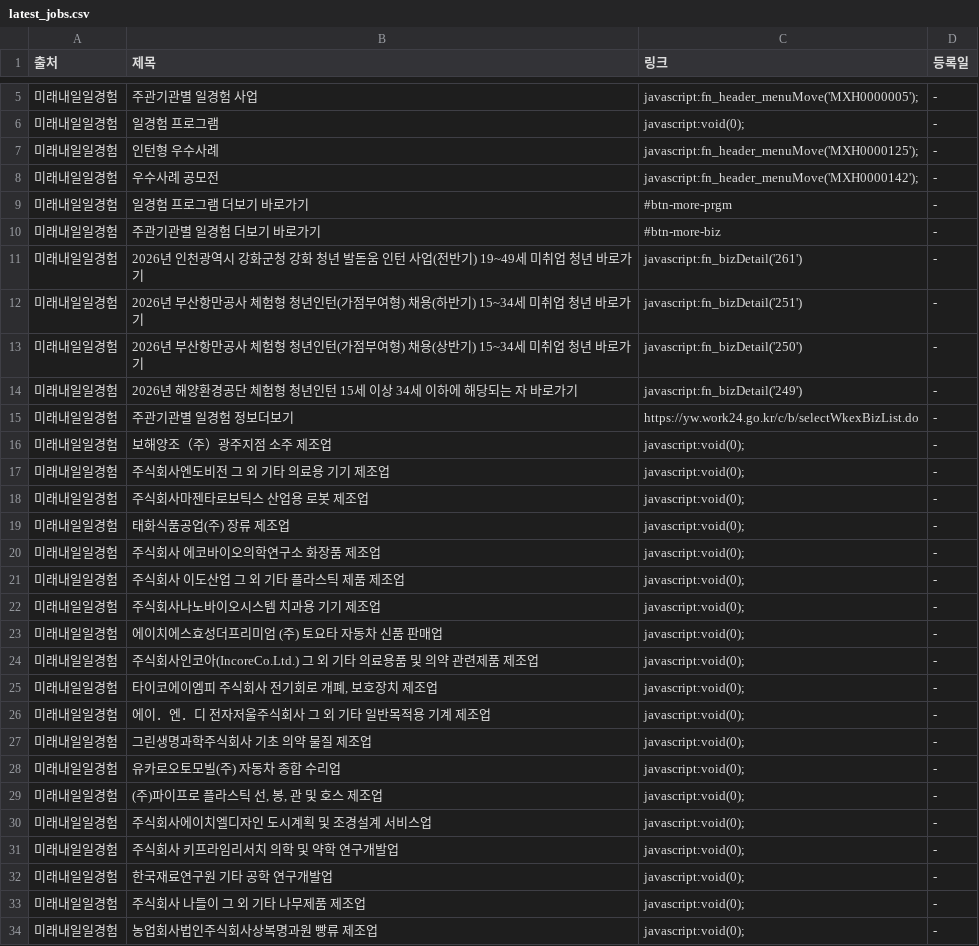
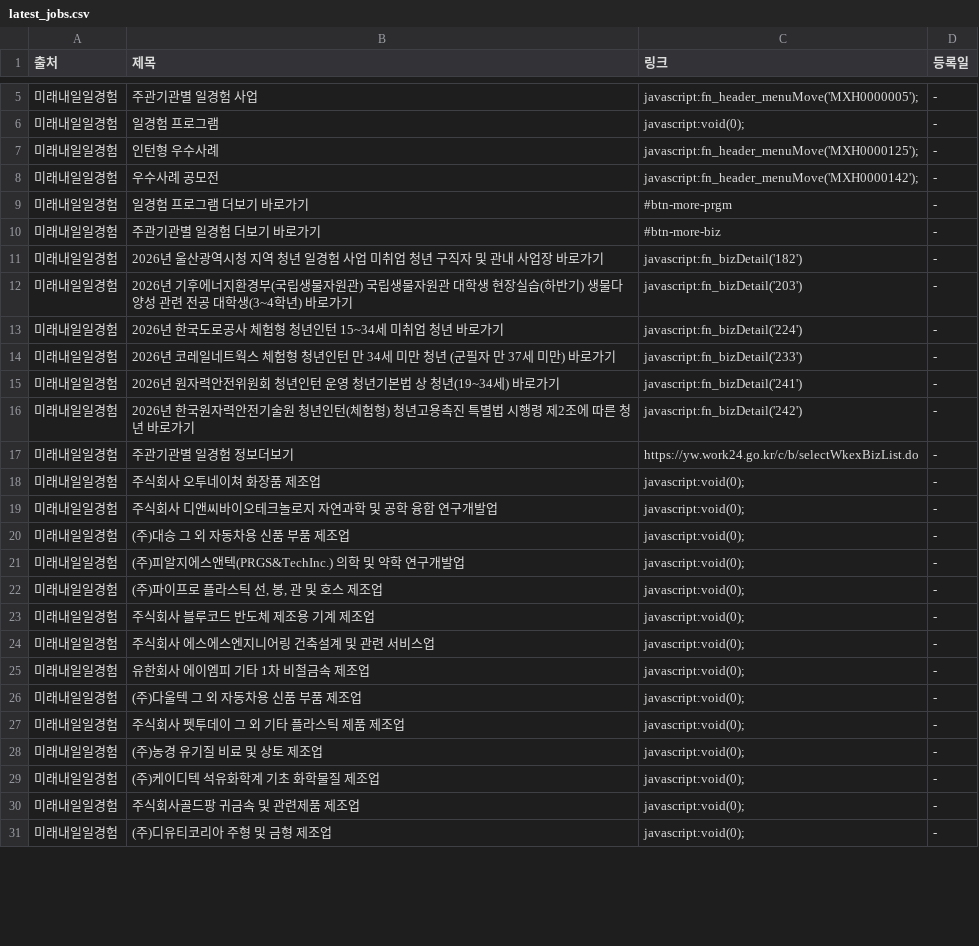
Before and after one commit to Diesel-Hun/job-activity-scraper, a CSV file: latest_jobs.csv, drawn as a sheet; only a part is shown, gaps mark what is left out; the diff covers the shown part only.

```diff
--- a/latest_jobs.csv
+++ b/latest_jobs.csv
@@ -10,25 +10,22 @@
 미래내일일경험,주관기관별 일경험 더보기 바로가기,#btn-more-biz,-
-미래내일일경험,2026년 인천광역시 강화군청 강화 청년 발돋움 인턴 사업(전반기) 19~49세 미취업 청년 바로가기,javascript:fn_bizDetail('261'),-
-미래내일일경험,2026년 부산항만공사 체험형 청년인턴(가점부여형) 채용(하반기) 15~34세 미취업 청년 바로가기,javascript:fn_bizDetail('251'),-
-미래내일일경험,2026년 부산항만공사 체험형 청년인턴(가점부여형) 채용(상반기) 15~34세 미취업 청년 바로가기,javascript:fn_bizDetail('250'),-
-미래내일일경험,2026년 해양환경공단 체험형 청년인턴 15세 이상 34세 이하에 해당되는 자 바로가기,javascript:fn_bizDetail('249'),-
+미래내일일경험,2026년 울산광역시청 지역 청년 일경험 사업 미취업 청년 구직자 및 관내 사업장 바로가기,javascript:fn_bizDetail('182'),-
+미래내일일경험,2026년 기후에너지환경부(국립생물자원관) 국립생물자원관 대학생 현장실습(하반기) 생물다양성 관련 전공 대학생(3~4학년) 바로가기,javascript:fn_bizDetail('203'),-
+미래내일일경험,2026년 한국도로공사 체험형 청년인턴 15~34세 미취업 청년 바로가기,javascript:fn_bizDetail('224'),-
+미래내일일경험,2026년 코레일네트웍스 체험형 청년인턴 만 34세 미만 청년 (군필자 만 37세 미만) 바로가기,javascript:fn_bizDetail('233'),-
+미래내일일경험,2026년 원자력안전위원회 청년인턴 운영 청년기본법 상 청년(19~34세) 바로가기,javascript:fn_bizDetail('241'),-
+미래내일일경험,2026년 한국원자력안전기술원 청년인턴(체험형) 청년고용촉진 특별법 시행령 제2조에 따른 청년 바로가기,javascript:fn_bizDetail('242'),-
 미래내일일경험,주관기관별 일경험 정보더보기,https://yw.work24.go.kr/c/b/selectWkexBizList.do,-
-미래내일일경험,보해양조（주）광주지점 소주 제조업,javascript:void(0);,-
-미래내일일경험,주식회사엔도비전 그 외 기타 의료용 기기 제조업,javascript:void(0);,-
-미래내일일경험,주식회사마젠타로보틱스 산업용 로봇 제조업,javascript:void(0);,-
-미래내일일경험,태화식품공업(주) 장류 제조업,javascript:void(0);,-
-미래내일일경험,주식회사 에코바이오의학연구소 화장품 제조업,javascript:void(0);,-
-미래내일일경험,주식회사 이도산업 그 외 기타 플라스틱 제품 제조업,javascript:void(0);,-
-미래내일일경험,주식회사나노바이오시스템 치과용 기기 제조업,javascript:void(0);,-
-미래내일일경험,에이치에스효성더프리미엄 (주) 토요타 자동차 신품 판매업,javascript:void(0);,-
-미래내일일경험,주식회사인코아(IncoreCo.Ltd.) 그 외 기타 의료용품 및 의약 관련제품 제조업,javascript:void(0);,-
-미래내일일경험,"타이코에이엠피 주식회사 전기회로 개폐, 보호장치 제조업",javascript:void(0);,-
-미래내일일경험,에이．엔．디 전자저울주식회사 그 외 기타 일반목적용 기계 제조업,javascript:void(0);,-
-미래내일일경험,그린생명과학주식회사 기초 의약 물질 제조업,javascript:void(0);,-
-미래내일일경험,유카로오토모빌(주) 자동차 종합 수리업,javascript:void(0);,-
+미래내일일경험,주식회사 오투네이쳐 화장품 제조업,javascript:void(0);,-
+미래내일일경험,주식회사 디앤씨바이오테크놀로지 자연과학 및 공학 융합 연구개발업,javascript:void(0);,-
+미래내일일경험,(주)대승 그 외 자동차용 신품 부품 제조업,javascript:void(0);,-
+미래내일일경험,(주)피알지에스앤텍(PRGS&TechInc.) 의학 및 약학 연구개발업,javascript:void(0);,-
 미래내일일경험,"(주)파이프로 플라스틱 선, 봉, 관 및 호스 제조업",javascript:void(0);,-
-미래내일일경험,주식회사에이치엘디자인 도시계획 및 조경설계 서비스업,javascript:void(0);,-
-미래내일일경험,주식회사 키프라임리서치 의학 및 약학 연구개발업,javascript:void(0);,-
-미래내일일경험,한국재료연구원 기타 공학 연구개발업,javascript:void(0);,-
-미래내일일경험,주식회사 나들이 그 외 기타 나무제품 제조업,javascript:void(0);,-
-미래내일일경험,농업회사법인주식회사상복명과원 빵류 제조업,javascript:void(0);,-
+미래내일일경험,주식회사 블루코드 반도체 제조용 기계 제조업,javascript:void(0);,-
+미래내일일경험,주식회사 에스에스엔지니어링 건축설계 및 관련 서비스업,javascript:void(0);,-
+미래내일일경험,유한회사 에이엠피 기타 1차 비철금속 제조업,javascript:void(0);,-
+미래내일일경험,(주)다울텍 그 외 자동차용 신품 부품 제조업,javascript:void(0);,-
+미래내일일경험,주식회사 펫투데이 그 외 기타 플라스틱 제품 제조업,javascript:void(0);,-
+미래내일일경험,(주)농경 유기질 비료 및 상토 제조업,javascript:void(0);,-
+미래내일일경험,(주)케이디텍 석유화학계 기초 화학물질 제조업,javascript:void(0);,-
+미래내일일경험,주식회사골드팡 귀금속 및 관련제품 제조업,javascript:void(0);,-
+미래내일일경험,(주)디유티코리아 주형 및 금형 제조업,javascript:void(0);,-
```
Also changed, not shown: 7 added rows and 3 edited cells elsewhere in this file, 1 other file.
